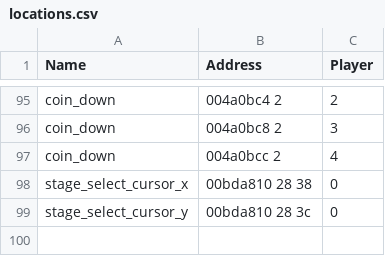
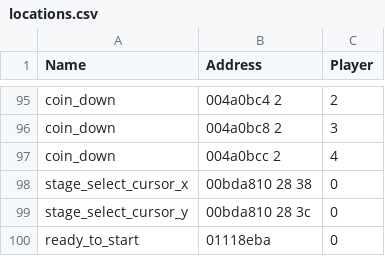
Before and after one commit to klae01/libmelee-debugging, a CSV file: melee/locations.csv, drawn as a sheet; only a part is shown, gaps mark what is left out.

Commit message:
Added auto-start support to character selection  - Also fixed bug where previous controller state wasn't being saved correctly

```diff
--- a/melee/locations.csv
+++ b/melee/locations.csv
@@ -99 +99,2 @@
 "stage_select_cursor_y","00bda810 28 3c",0
+"ready_to_start","01118eba",0
```
Also changed, not shown: 5 other files.
